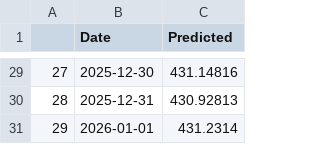
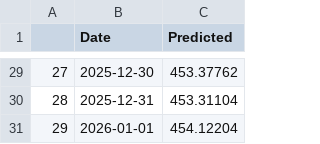
Before and after one commit to pbuitragoa33/Multi-Model-Financial-Time-Series-Forecasting, a CSV file: src/evaluations/19_lstm_eval_pred/lstm_future_predictions.csv, drawn as a sheet; only a part is shown, gaps mark what is left out; the diff covers the shown part only.

```diff
--- a/src/evaluations/19_lstm_eval_pred/lstm_future_predictions.csv
+++ b/src/evaluations/19_lstm_eval_pred/lstm_future_predictions.csv
@@ -29,3 +29,3 @@
-27,2025-12-30,431.14816
-28,2025-12-31,430.92813
-29,2026-01-01,431.2314
+27,2025-12-30,453.37762
+28,2025-12-31,453.31104
+29,2026-01-01,454.12204
```
Also changed, not shown: 27 edited cells elsewhere in this file, 5 other files.
